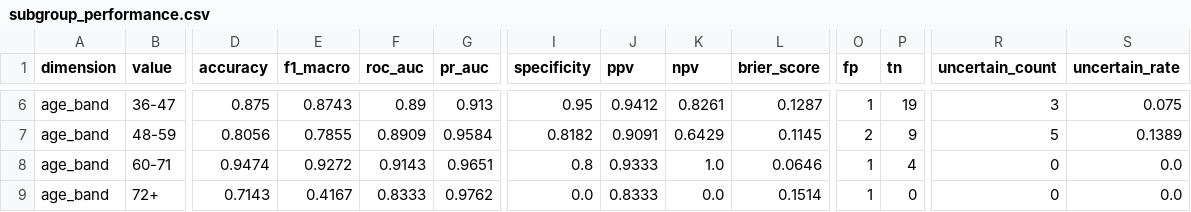
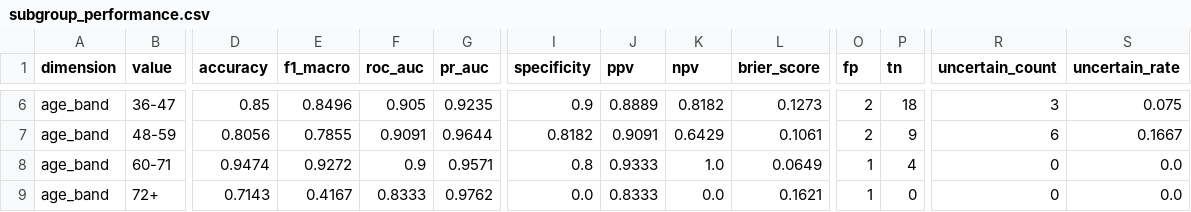
Before and after one commit to monai86/asd_project, a CSV file: reports/metrics/subgroup_performance.csv, drawn as a sheet; only a part is shown, gaps mark what is left out; the diff covers the shown part only; the diff names each change by its address in the sheet, - before the commit and + after, or states it on an @@ line.

```diff
--- a/reports/metrics/subgroup_performance.csv
+++ b/reports/metrics/subgroup_performance.csv
-D6 (accuracy): 0.875
+D6 (accuracy): 0.85
-E6 (f1_macro): 0.8743
+E6 (f1_macro): 0.8496
-F6 (roc_auc): 0.89
+F6 (roc_auc): 0.905
-G6 (pr_auc): 0.913
+G6 (pr_auc): 0.9235
-I6 (specificity): 0.95
+I6 (specificity): 0.9
-J6 (ppv): 0.9412
+J6 (ppv): 0.8889
-K6 (npv): 0.8261
+K6 (npv): 0.8182
-L6 (brier_score): 0.1287
+L6 (brier_score): 0.1273
-O6 (fp): 1
+O6 (fp): 2
-P6 (tn): 19
+P6 (tn): 18
-F7 (roc_auc): 0.8909
+F7 (roc_auc): 0.9091
-G7 (pr_auc): 0.9584
+G7 (pr_auc): 0.9644
-L7 (brier_score): 0.1145
+L7 (brier_score): 0.1061
-R7 (uncertain_count): 5
+R7 (uncertain_count): 6
-S7 (uncertain_rate): 0.1389
+S7 (uncertain_rate): 0.1667
-F8 (roc_auc): 0.9143
+F8 (roc_auc): 0.9
-G8 (pr_auc): 0.9651
+G8 (pr_auc): 0.9571
-L8 (brier_score): 0.0646
+L8 (brier_score): 0.0649
-L9 (brier_score): 0.1514
+L9 (brier_score): 0.1621
```
Also changed, not shown: 30 edited cells elsewhere in this file, data/combined_features.csv, data/longitudinal_features.csv, 45 other files.
